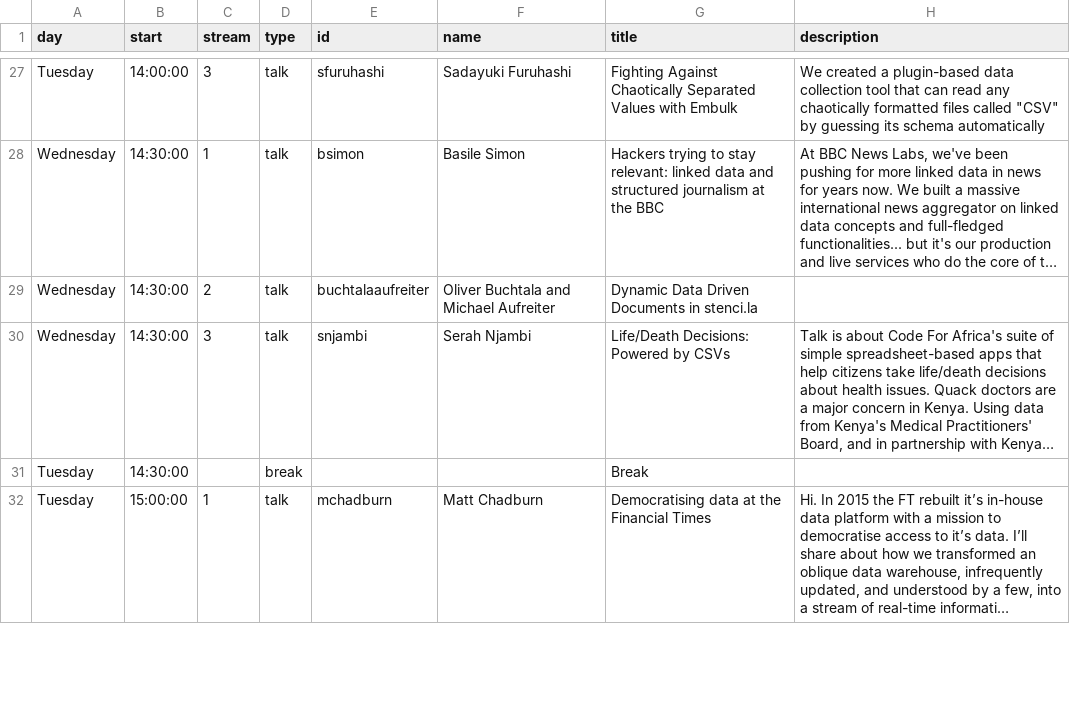
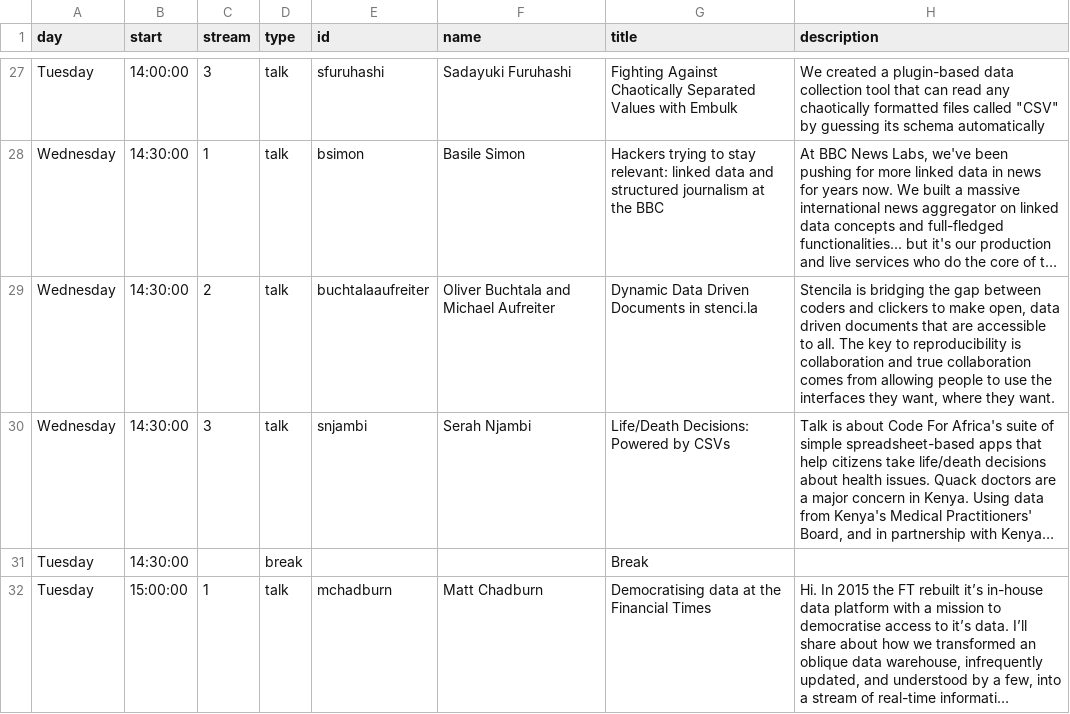
Before and after one commit to csvconf/csvconf.com, a CSV file: _data/presentations.csv, drawn as a sheet; only a part is shown, gaps mark what is left out; long unchanged cells end in …; the diff names each change by its address in the sheet, - before the commit and + after, or states it on an @@ line.

Commit message:
Add description for Stencila talk.

```diff
--- a/_data/presentations.csv
+++ b/_data/presentations.csv
-H29 (description): (empty)
+H29 (description): Stencila is bridging the gap between coders and clickers to make open, data driven documents that are accessible to all. The key to reproducibility is collaboration and true collaboration comes from allowing people to use the interfaces they want, where they want.
```
